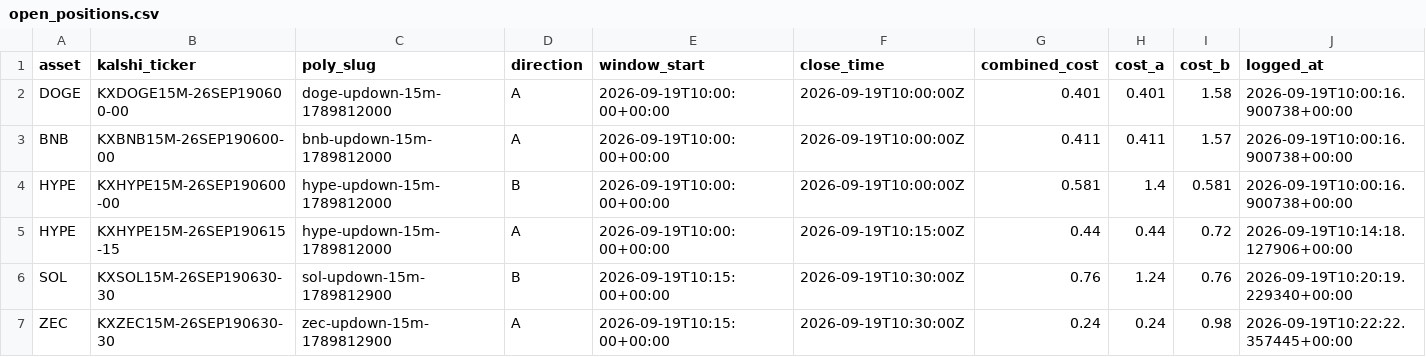
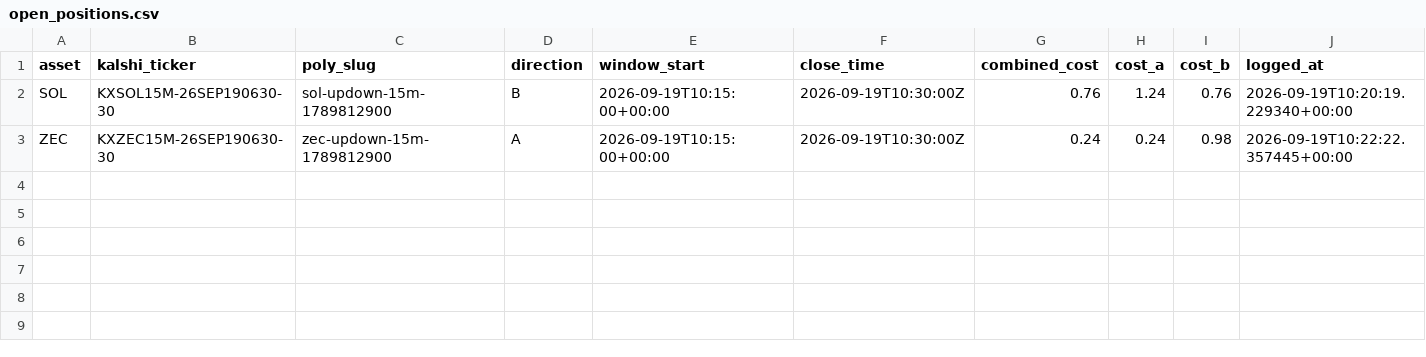
Before and after one commit to Prinxe-crypto/Gap-maker, a CSV file: open_positions.csv, drawn as a sheet.

```diff
--- a/open_positions.csv
+++ b/open_positions.csv
@@ -1,6 +1,2 @@
 asset,kalshi_ticker,poly_slug,direction,window_start,close_time,combined_cost,cost_a,cost_b,logged_at
-DOGE,KXDOGE15M-26SEP190600-00,doge-updown-15m-1789812000,A,2026-09-19T10:00:00+00:00,2026-09-19T10:00:00Z,0.401,0.401,1.58,2026-09-19T10:00:16.900738+00:00
-BNB,KXBNB15M-26SEP190600-00,bnb-updown-15m-1789812000,A,2026-09-19T10:00:00+00:00,2026-09-19T10:00:00Z,0.411,0.411,1.57,2026-09-19T10:00:16.900738+00:00
-HYPE,KXHYPE15M-26SEP190600-00,hype-updown-15m-1789812000,B,2026-09-19T10:00:00+00:00,2026-09-19T10:00:00Z,0.581,1.4,0.581,2026-09-19T10:00:16.900738+00:00
-HYPE,KXHYPE15M-26SEP190615-15,hype-updown-15m-1789812000,A,2026-09-19T10:00:00+00:00,2026-09-19T10:15:00Z,0.44,0.44,0.72,2026-09-19T10:14:18.127906+00:00
 SOL,KXSOL15M-26SEP190630-30,sol-updown-15m-1789812900,B,2026-09-19T10:15:00+00:00,2026-09-19T10:30:00Z,0.76,1.24,0.76,2026-09-19T10:20:19.229340+00:00
```
Also changed, not shown: closed_positions.csv.
